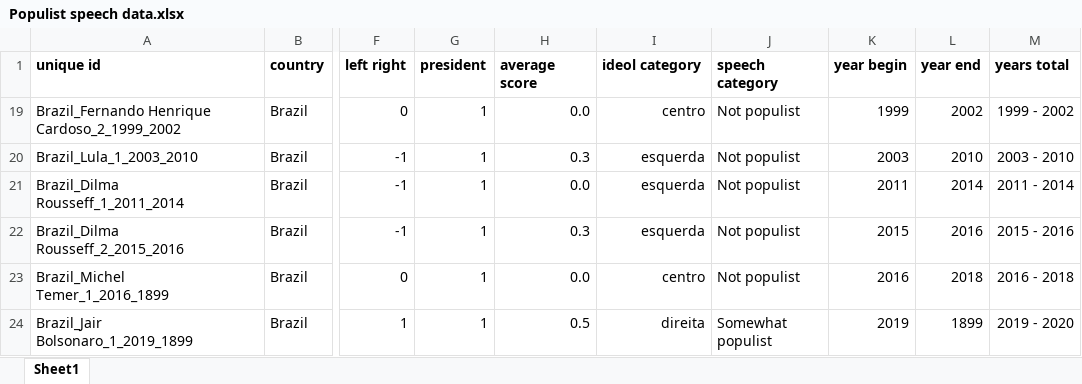
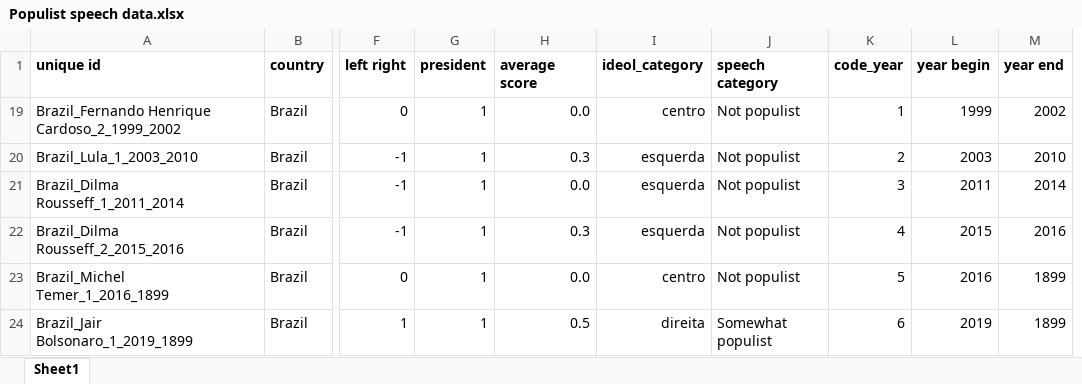
Before and after one commit to alessandrarsouza/Trabfinal, an Excel workbook: data-raw/Populist speech data.xlsx, sheet Sheet1, drawn as a sheet; only a part is shown, gaps mark what is left out; values as stored, in another font and other column widths than the file's, no borders; removed rows and columns are numbered as before the commit, all else as after; the diff names each change by its address in the sheet, - before the commit and + after, or states it on an @@ line.

```diff
--- a/data-raw/Populist speech data.xlsx (sheet Sheet1)
+++ b/data-raw/Populist speech data.xlsx (sheet Sheet1)
+column K (code_year), rows 19-24: 1 | 2 | 3 | 4 | 5 | 6
-column M (years total), rows 19-24: 1999 - 2002 | 2003 - 2010 | 2011 - 2014 | 2015 - 2016 | 2016 - 2018 | 2019 - 2020
-I1: ideol category
+I1: ideol_category
-M23 (year end): 2018
+M23 (year end): 1899
```
Also changed, not shown: hidden cells, 6 other files.
